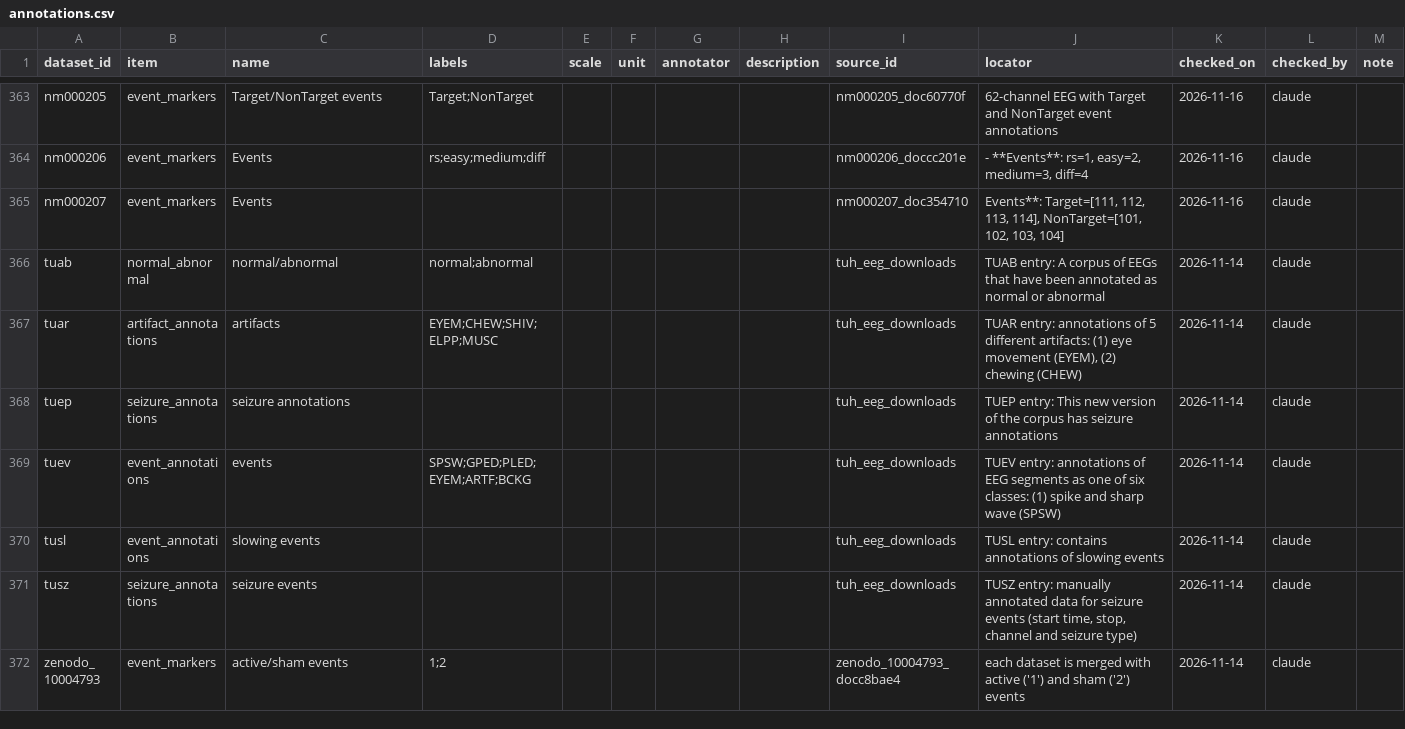
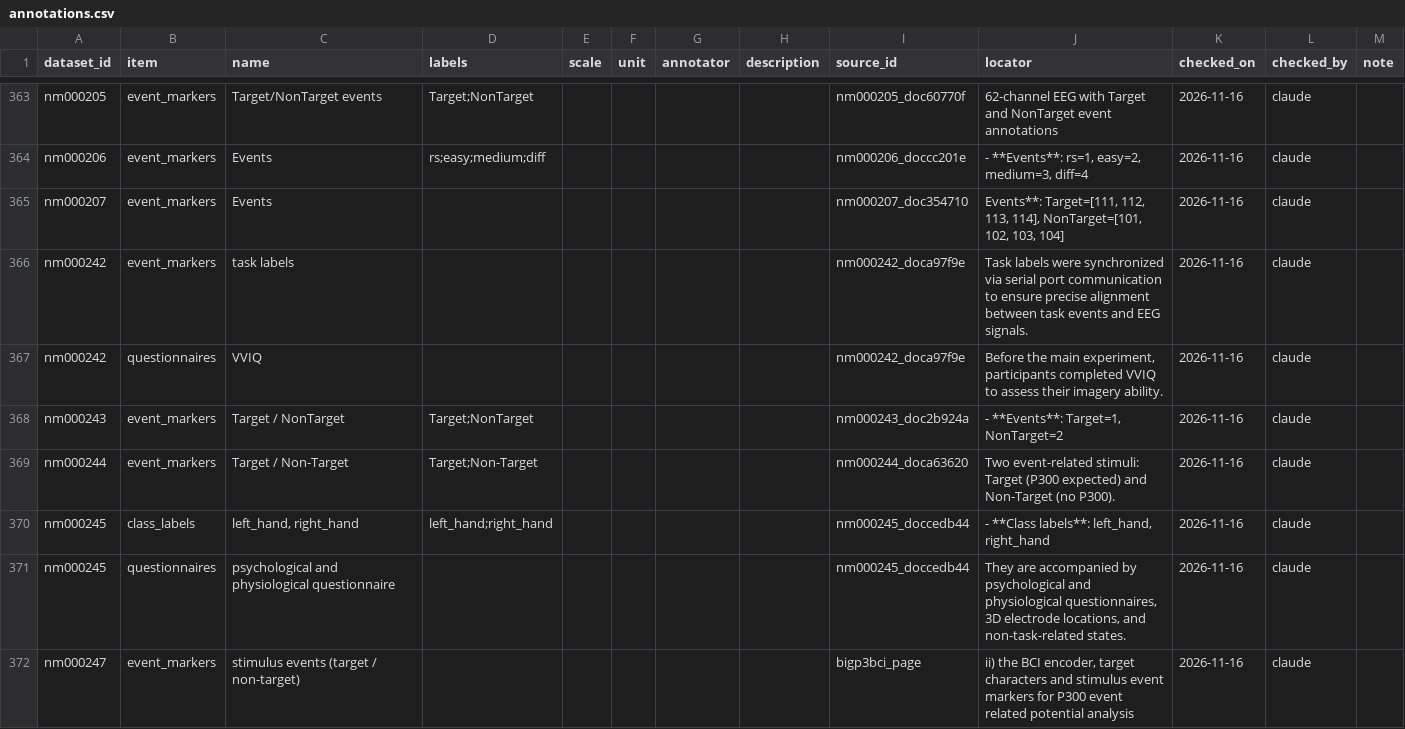
Before and after one commit to itoten/eeg_dataset_db, a CSV file: data/annotations.csv, drawn as a sheet; only a part is shown, gaps mark what is left out; the shorter side is filled out with more unchanged rows; the diff covers the shown part only; the diff names each change by its address in the sheet, - before the commit and + after, or states it on an @@ line.

```diff
--- a/data/annotations.csv
+++ b/data/annotations.csv
+row 366: nm000242 | event_markers | task labels |  |  |  |  |  | nm000242_doca97f9e | Task labels were synchronized via serial port communication to ensure precise alignment between task events and EEG signals. | 2026-11-16 | claude
+row 367: nm000242 | questionnaires | VVIQ |  |  |  |  |  | nm000242_doca97f9e | Before the main experiment, participants completed VVIQ to assess their imagery ability. | 2026-11-16 | claude
+row 368: nm000243 | event_markers | Target / NonTarget | Target;NonTarget |  |  |  |  | nm000243_doc2b924a | - **Events**: Target=1, NonTarget=2 | 2026-11-16 | claude
+row 369: nm000244 | event_markers | Target / Non-Target | Target;Non-Target |  |  |  |  | nm000244_doca63620 | Two event-related stimuli: Target (P300 expected) and Non-Target (no P300). | 2026-11-16 | claude
+row 370: nm000245 | class_labels | left_hand, right_hand | left_hand;right_hand |  |  |  |  | nm000245_doccedb44 | - **Class labels**: left_hand, right_hand | 2026-11-16 | claude
+row 371: nm000245 | questionnaires | psychological and physiological questionnaire |  |  |  |  |  | nm000245_doccedb44 | They are accompanied by psychological and physiological questionnaires, 3D electrode locations, and non-task-related states. | 2026-11-16 | claude
+row 372: nm000247 | event_markers | stimulus events (target / non-target) |  |  |  |  |  | bigp3bci_page | ii) the BCI encoder, target characters and stimulus event markers for P300 event related potential analysis | 2026-11-16 | claude
```
Also changed, not shown: 7 added rows elsewhere in this file, data/dataset_sources.csv, data/quality_info.csv, 10 other files.
